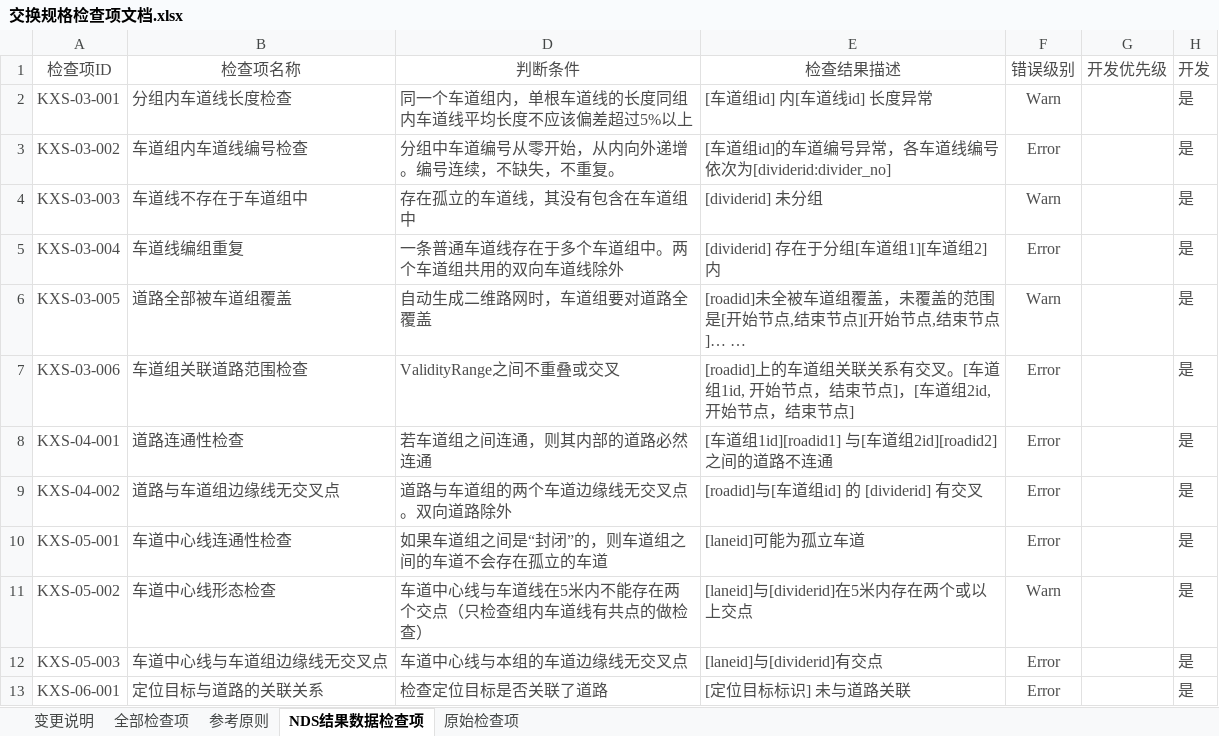
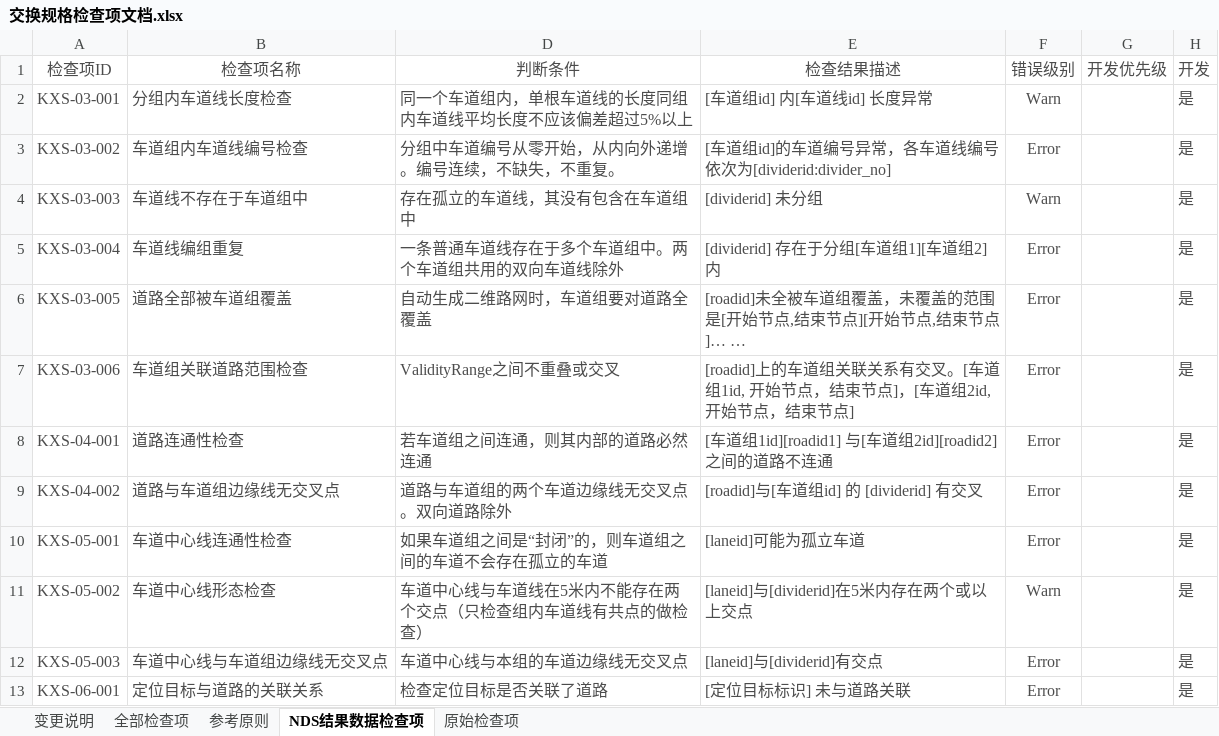
Before and after one commit to nevermore3/DataCheck, an Excel workbook: doc/交换规格检查项文档.xlsx, sheet NDS结果数据检查项, drawn as a sheet; values as stored, in another font and other column widths than the file's, no borders; table styles not drawn; the diff names each change by its address in the sheet, - before the commit and + after, or states it on an @@ line.

```diff
--- a/doc/交换规格检查项文档.xlsx (sheet NDS结果数据检查项)
+++ b/doc/交换规格检查项文档.xlsx (sheet NDS结果数据检查项)
-F6 (错误级别): Warn
+F6 (错误级别): Error
```
Also changed, not shown: sheet 变更说明, sheet 全部检查项, 2 other files.
